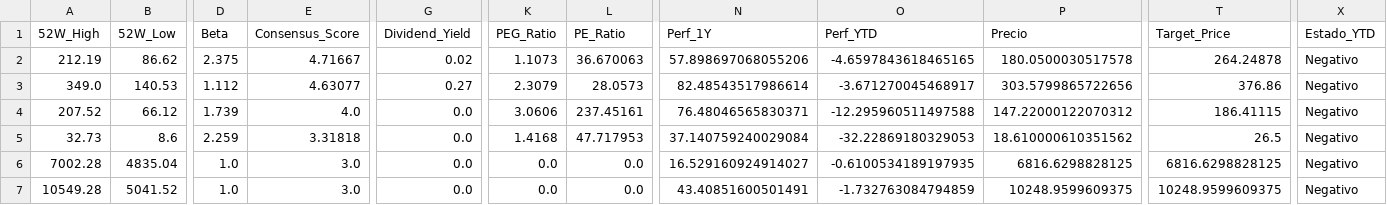
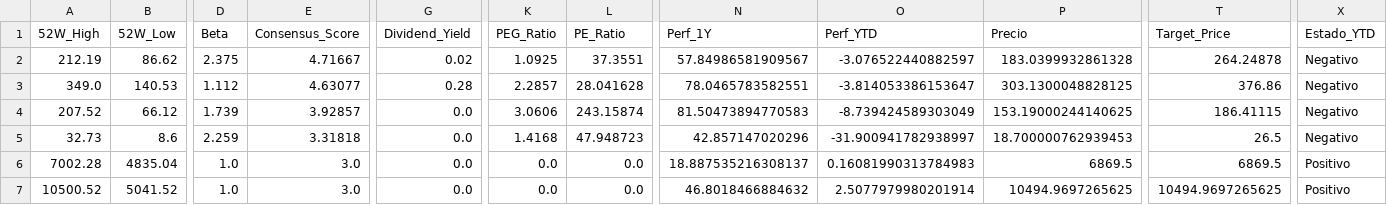
Before and after one commit to nicolasbobadillat/Indicadores, a CSV file: data_kpi.csv, drawn as a sheet; only a part is shown, gaps mark what is left out; the diff covers the shown part only; the diff names each change by its address in the sheet, - before the commit and + after, or states it on an @@ line.

```diff
--- a/data_kpi.csv
+++ b/data_kpi.csv
-K2 (PEG_Ratio): 1.1073
+K2 (PEG_Ratio): 1.0925
-L2 (PE_Ratio): 36.670063
+L2 (PE_Ratio): 37.3551
-N2 (Perf_1Y): 57.898697068055206
+N2 (Perf_1Y): 57.84986581909567
-O2 (Perf_YTD): -4.6597843618465165
+O2 (Perf_YTD): -3.076522440882597
-P2 (Precio): 180.0500030517578
+P2 (Precio): 183.0399932861328
-G3 (Dividend_Yield): 0.27
+G3 (Dividend_Yield): 0.28
-K3 (PEG_Ratio): 2.3079
+K3 (PEG_Ratio): 2.2857
-L3 (PE_Ratio): 28.0573
+L3 (PE_Ratio): 28.041628
-N3 (Perf_1Y): 82.48543517986614
+N3 (Perf_1Y): 78.0465783582551
-O3 (Perf_YTD): -3.671270045468917
+O3 (Perf_YTD): -3.814053386153647
-P3 (Precio): 303.5799865722656
+P3 (Precio): 303.1300048828125
-E4 (Consensus_Score): 4.0
+E4 (Consensus_Score): 3.92857
-L4 (PE_Ratio): 237.45161
+L4 (PE_Ratio): 243.15874
-N4 (Perf_1Y): 76.48046565830371
+N4 (Perf_1Y): 81.50473894770583
-O4 (Perf_YTD): -12.295960511497588
+O4 (Perf_YTD): -8.739424589303049
-P4 (Precio): 147.22000122070312
+P4 (Precio): 153.19000244140625
-L5 (PE_Ratio): 47.717953
+L5 (PE_Ratio): 47.948723
-N5 (Perf_1Y): 37.140759240029084
+N5 (Perf_1Y): 42.857147020296
-O5 (Perf_YTD): -32.22869180329053
+O5 (Perf_YTD): -31.900941782938997
-P5 (Precio): 18.610000610351562
+P5 (Precio): 18.700000762939453
-N6 (Perf_1Y): 16.529160924914027
+N6 (Perf_1Y): 18.887535216308137
-O6 (Perf_YTD): -0.6100534189197935
+O6 (Perf_YTD): 0.16081990313784983
-P6 (Precio): 6816.6298828125
+P6 (Precio): 6869.5
-T6 (Target_Price): 6816.6298828125
+T6 (Target_Price): 6869.5
-X6:X7 (Estado_YTD): Negativo
+X6:X7 (Estado_YTD): Positivo
-A7 (52W_High): 10549.28
+A7 (52W_High): 10500.52
-N7 (Perf_1Y): 43.40851600501491
+N7 (Perf_1Y): 46.8018466884632
-O7 (Perf_YTD): -1.732763084794859
+O7 (Perf_YTD): 2.5077979980201914
-P7 (Precio): 10248.9599609375
+P7 (Precio): 10494.9697265625
-T7 (Target_Price): 10248.9599609375
+T7 (Target_Price): 10494.9697265625
```
Also changed, not shown: 135 edited cells elsewhere in this file, data_history.csv, data_macro.csv.
